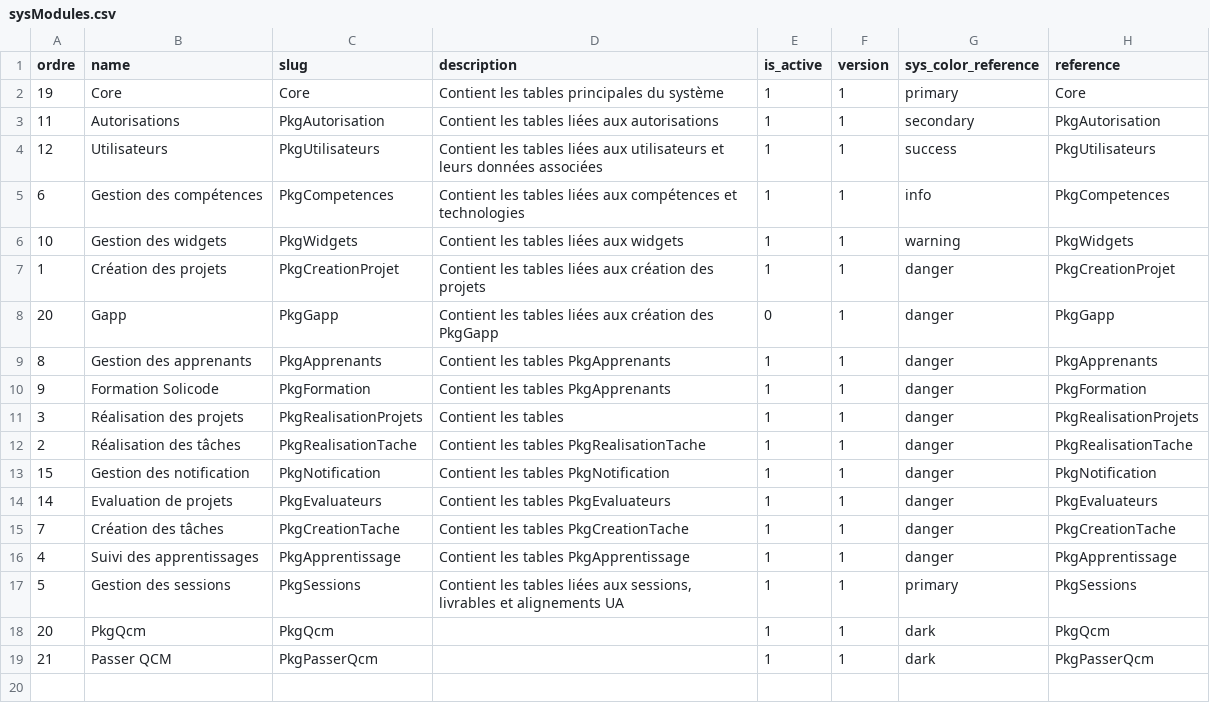
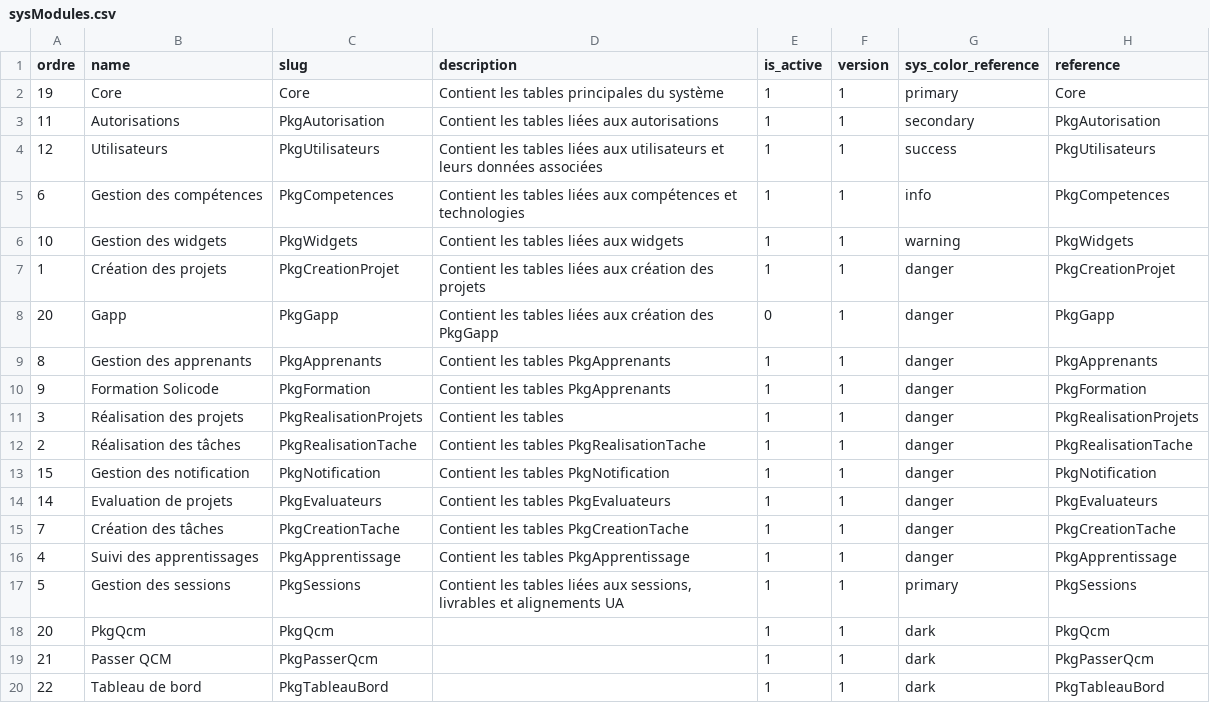
Before and after one commit to solicode-lms/app, a CSV file: modules/Core/Database/data/sysModules.csv, drawn as a sheet.

Commit message:
add package Tableau bord

```diff
--- a/modules/Core/Database/data/sysModules.csv
+++ b/modules/Core/Database/data/sysModules.csv
@@ -19 +19,2 @@
 "21","Passer QCM","PkgPasserQcm","","1","1","dark","PkgPasserQcm"
+"22","Tableau de bord","PkgTableauBord","","1","1","dark","PkgTableauBord"
```
Also changed, not shown: 28 other files.
